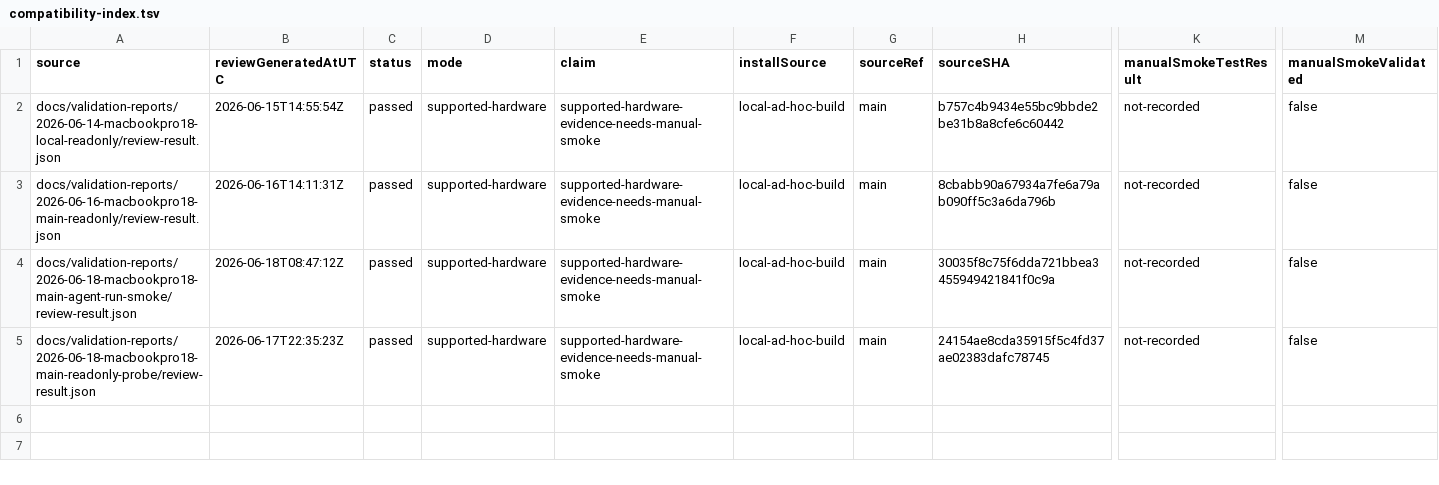
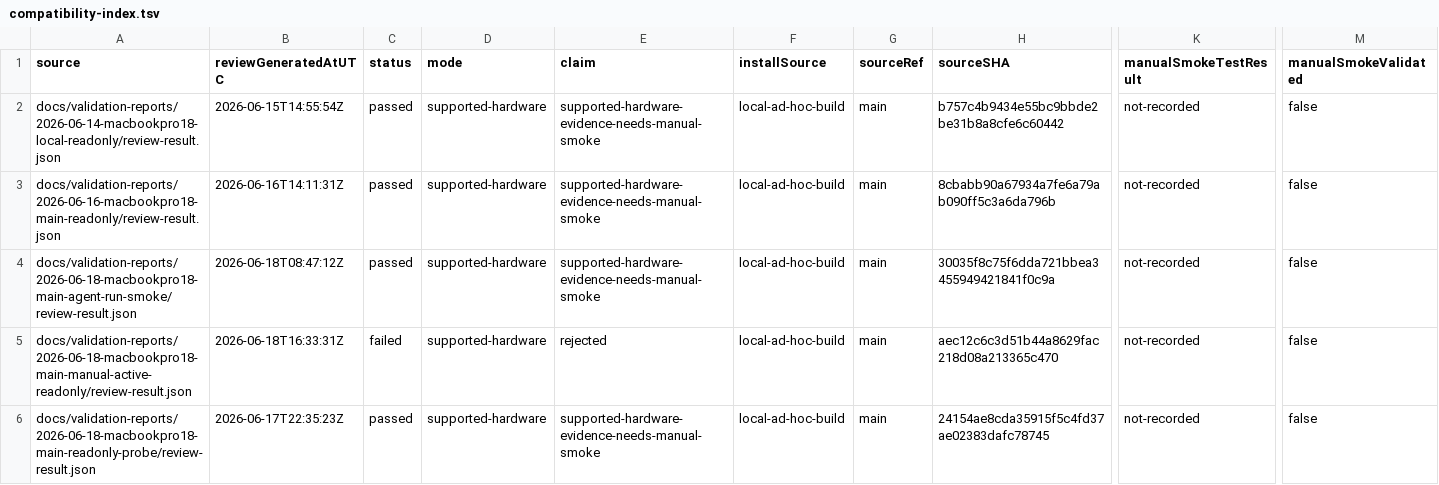
Before and after one commit to Reedtrullz/Vifty, a TSV file: docs/validation-reports/compatibility-index.tsv, drawn as a sheet; only a part is shown, gaps mark what is left out; rows hold the shown columns only; the diff names each change by its address in the sheet, - before the commit and + after, or states it on an @@ line.

```diff
--- a/docs/validation-reports/compatibility-index.tsv
+++ b/docs/validation-reports/compatibility-index.tsv
+row 5: docs/validation-reports/2026-06-18-macbookpro18-main-manual-active-readonly/review-result.json | 2026-06-18T16:33:31Z | failed | supported-hardware | rejected | local-ad-hoc-build | main | aec12c6c3d51b44a8629fac218d08a213365c470 | not-recorded | false
```
Also changed, not shown: 9 other files.
